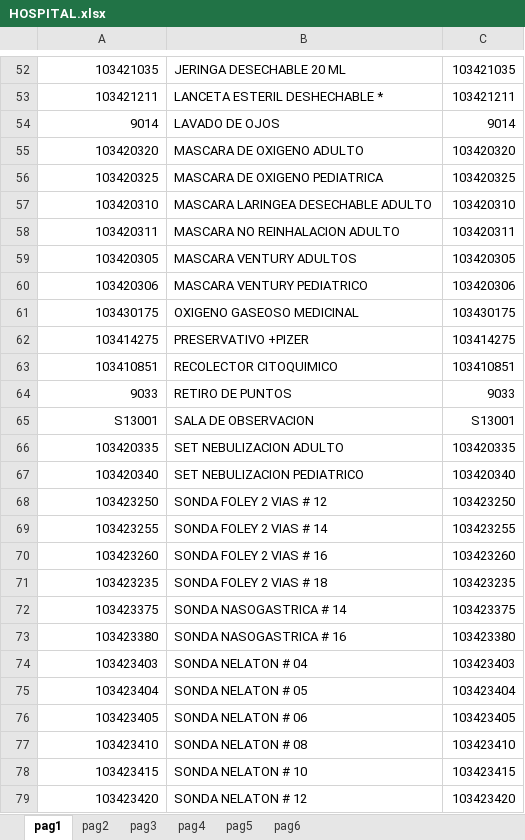
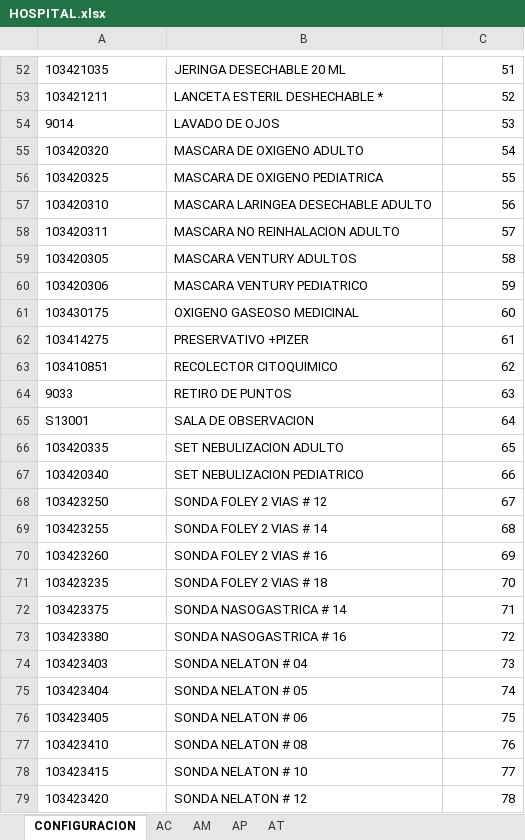
Before and after one commit to edisonr17/analizador_rips, an Excel workbook: files/configFiles/HOSPITAL.xlsx, sheet CONFIGURACION, drawn as a sheet; only a part is shown, gaps mark what is left out; values as stored, in another font and other column widths than the file's, no borders; the diff covers the shown part only; the diff names each change by its address in the sheet, - before the commit and + after, or states it on an @@ line.

```diff
--- a/files/configFiles/HOSPITAL.xlsx (sheet CONFIGURACION)
+++ b/files/configFiles/HOSPITAL.xlsx (sheet CONFIGURACION)
-sheet tab: pag1
+sheet tab: CONFIGURACION
-sheet tab: pag2
+sheet tab: AC
-sheet tab: pag3
+sheet tab: AM
-sheet tab: pag4
+sheet tab: AP
-sheet tab: pag5
+sheet tab: AT
-sheet tab: pag6
-A52:A79 alignment: right
+A52:A79 alignment: left
-C52: 103421035
+C52: 51
-C53: 103421211
+C53: 52
-C54: 9014
+C54: 53
-C55: 103420320
+C55: 54
-C56: 103420325
+C56: 55
-C57: 103420310
+C57: 56
-C58: 103420311
+C58: 57
-C59: 103420305
+C59: 58
-C60: 103420306
+C60: 59
-C61: 103430175
+C61: 60
-C62: 103414275
+C62: 61
-C63: 103410851
+C63: 62
-C64: 9033
+C64: 63
-C65: S13001
+C65: 64
-C66: 103420335
+C66: 65
-C67: 103420340
+C67: 66
-C68: 103423250
+C68: 67
-C69: 103423255
+C69: 68
-C70: 103423260
+C70: 69
-C71: 103423235
+C71: 70
-C72: 103423375
+C72: 71
-C73: 103423380
+C73: 72
-C74: 103423403
+C74: 73
-C75: 103423404
+C75: 74
-C76: 103423405
+C76: 75
-C77: 103423410
+C77: 76
-C78: 103423415
+C78: 77
-C79: 103423420
+C79: 78
```
Also changed, not shown: 3 added rows, 1 removed row, 66 edited cells and cell formats elsewhere in this sheet, sheet AM, sheet AP, sheet AT, sheet AC, 6 other files.
